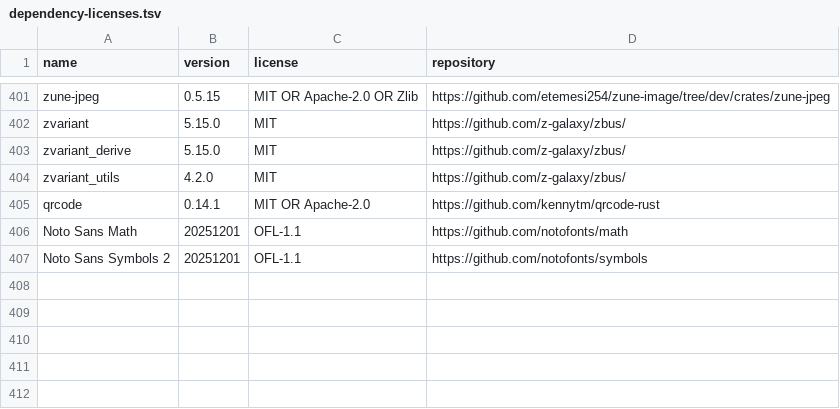
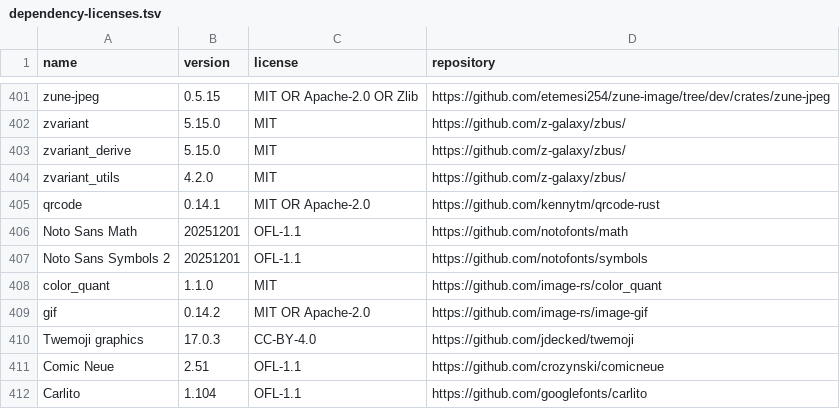
Before and after one commit to iBustcherries/Rosorah-Studio, a TSV file: docs/dependency-licenses.tsv, drawn as a sheet; only a part is shown, gaps mark what is left out.

```diff
--- a/docs/dependency-licenses.tsv
+++ b/docs/dependency-licenses.tsv
@@ -407 +407,6 @@ Noto Sans Math	20251201	OFL-1.1	https://github.com/notofonts/math
 Noto Sans Symbols 2	20251201	OFL-1.1	https://github.com/notofonts/symbols
+color_quant	1.1.0	MIT	https://github.com/image-rs/color_quant
+gif	0.14.2	MIT OR Apache-2.0	https://github.com/image-rs/image-gif
+Twemoji graphics	17.0.3	CC-BY-4.0	https://github.com/jdecked/twemoji
+Comic Neue	2.51	OFL-1.1	https://github.com/crozynski/comicneue
+Carlito	1.104	OFL-1.1	https://github.com/googlefonts/carlito
```
Also changed, not shown: 51 other files.
